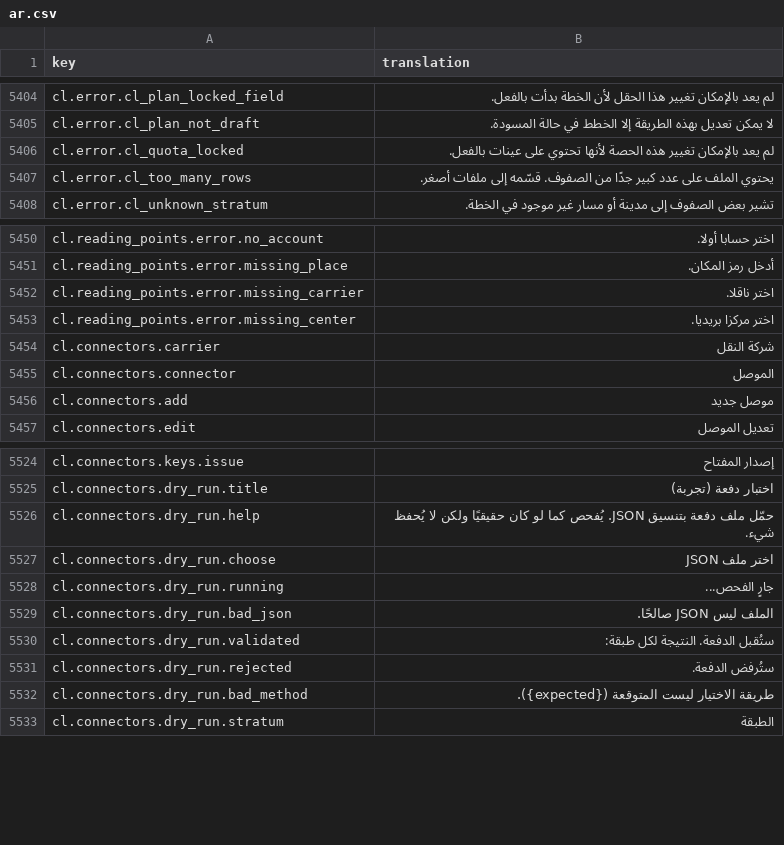
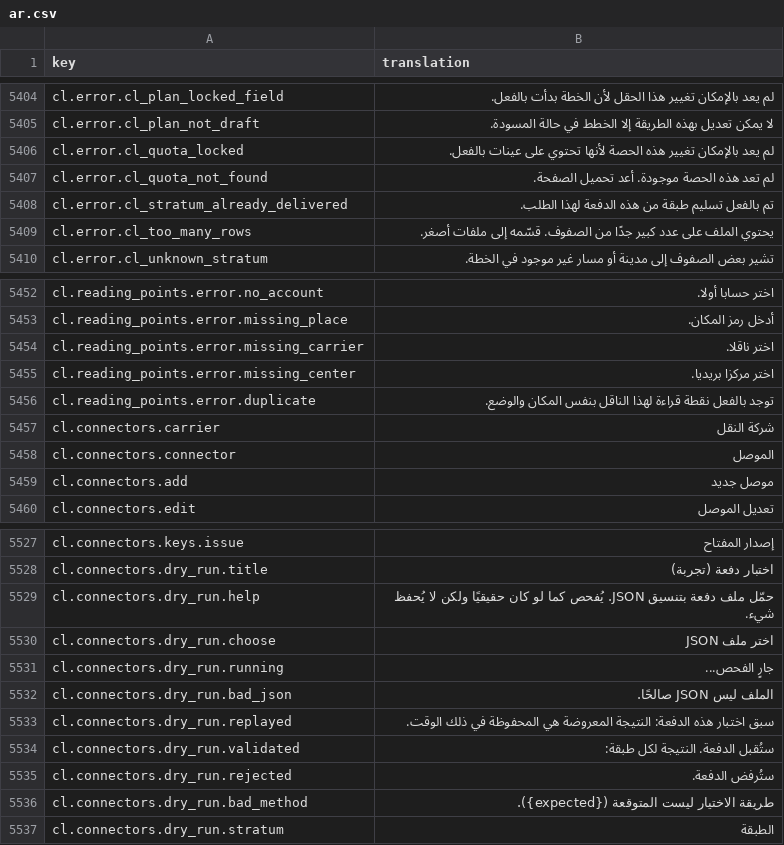
Before and after one commit to IgnacioFernandezSoriano/ONEMS, a CSV file: public/locales/ar.csv, drawn as a sheet; only a part is shown, gaps mark what is left out.

```diff
--- a/public/locales/ar.csv
+++ b/public/locales/ar.csv
@@ -5406,2 +5406,4 @@ cl.error.cl_plan_not_draft,لا يمكن تعديل بهذه الطريقة إل
 cl.error.cl_quota_locked,لم يعد بالإمكان تغيير هذه الحصة لأنها تحتوي على عينات بالفعل.
+cl.error.cl_quota_not_found,لم تعد هذه الحصة موجودة. أعد تحميل الصفحة.
+cl.error.cl_stratum_already_delivered,تم بالفعل تسليم طبقة من هذه الدفعة لهذا الطلب.
 cl.error.cl_too_many_rows,يحتوي الملف على عدد كبير جدًا من الصفوف. قسّمه إلى ملفات أصغر.
@@ -5453,2 +5455,3 @@ cl.reading_points.error.missing_carrier,اختر ناقلا.
 cl.reading_points.error.missing_center,اختر مركزا بريديا.
+cl.reading_points.error.duplicate,توجد بالفعل نقطة قراءة لهذا الناقل بنفس المكان والوضع.
 cl.connectors.carrier,شركة النقل
@@ -5529,2 +5532,3 @@ cl.connectors.dry_run.running,جارٍ الفحص...
 cl.connectors.dry_run.bad_json,الملف ليس JSON صالحًا.
+cl.connectors.dry_run.replayed,سبق اختبار هذه الدفعة: النتيجة المعروضة هي المحفوظة في ذلك الوقت.
 cl.connectors.dry_run.validated,ستُقبل الدفعة. النتيجة لكل طبقة:
```
Also changed, not shown: public/locales/en.csv, public/locales/es.csv, 17 other files.
